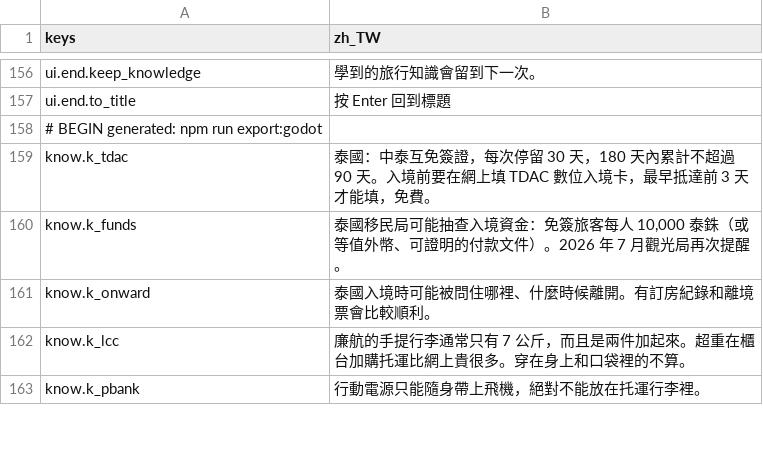
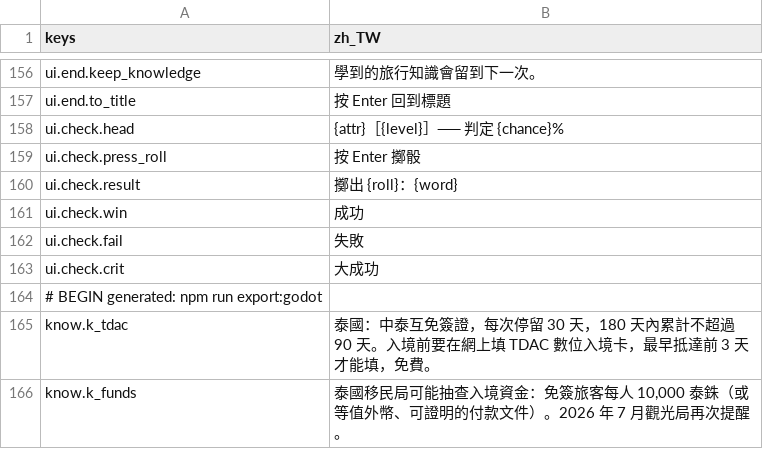
Before and after one commit to Nacht313/liver-red, a CSV file: game/i18n/strings.csv, drawn as a sheet; only a part is shown, gaps mark what is left out; the shorter side is filled out with more unchanged rows; the diff names each change by its address in the sheet, - before the commit and + after, or states it on an @@ line.

```diff
--- a/game/i18n/strings.csv
+++ b/game/i18n/strings.csv
+row 158: ui.check.head | {attr}［{level}］── 判定 {chance}%
+row 159: ui.check.press_roll | 按 Enter 擲骰
+row 160: ui.check.result | 擲出 {roll}：{word}
+row 161: ui.check.win | 成功
+row 162: ui.check.fail | 失敗
+row 163: ui.check.crit | 大成功
```
Also changed, not shown: 15 other files.
